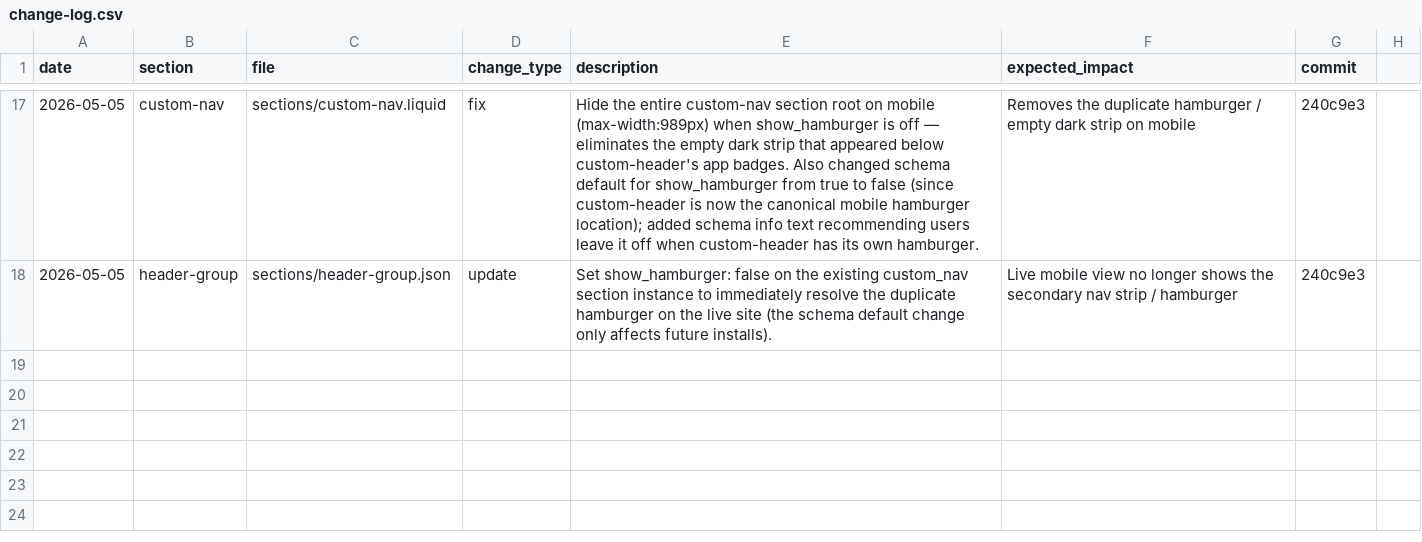
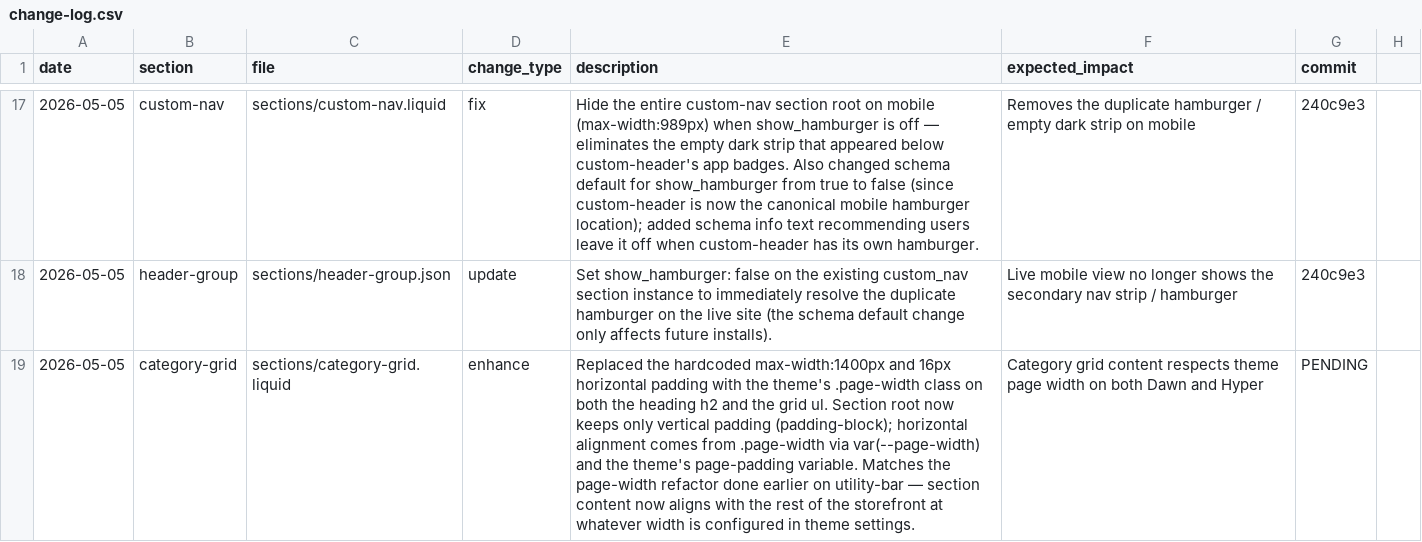
Before and after one commit to Aashutosh1632/Ambiw-Dawn, a CSV file: change-log.csv, drawn as a sheet; only a part is shown, gaps mark what is left out; the diff names each change by its address in the sheet, - before the commit and + after, or states it on an @@ line.

Commit message:
Use theme .page-width on category-grid heading + ul
Drops hardcoded max-width:1400px / 16px gutters in favor of the theme global .page-width on both the heading and the grid container.

```diff
--- a/change-log.csv
+++ b/change-log.csv
+row 19: 2026-05-05 | category-grid | sections/category-grid.liquid | enhance | Replaced the hardcoded max-width:1400px and 16px horizontal padding with the theme's .page-width class on both the heading h2 and the grid ul. Section root now keeps only vertical padding (padding-block); horizontal alignment comes from .page-width via var(--page-width) and the theme's page-padding variable. Matches the page-width refactor done earlier on utility-bar — section content now aligns with the rest of the storefront at whatever width is configured in theme settings. | Category grid content respects theme page width on both Dawn and Hyper | PENDING
```
Also changed, not shown: 1 other file.
